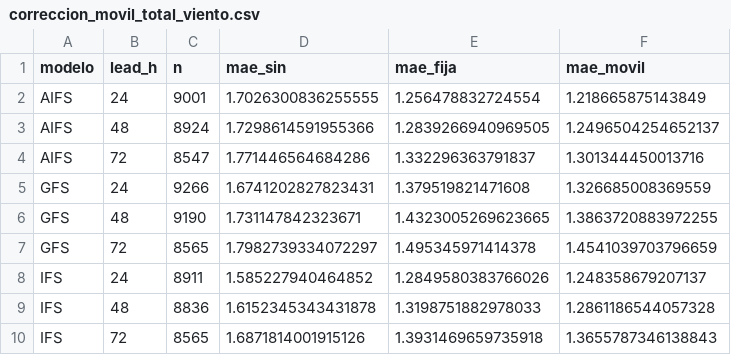
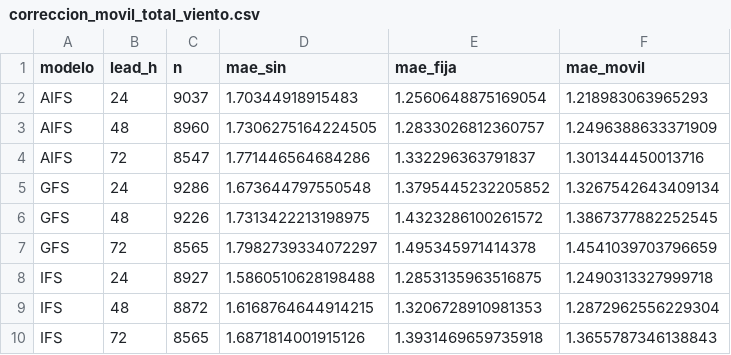
Before and after one commit to PanchoDigevo/earth2-chile-verificacion, a CSV file: oceano/data/correccion_movil_total_viento.csv, drawn as a sheet.

```diff
--- a/oceano/data/correccion_movil_total_viento.csv
+++ b/oceano/data/correccion_movil_total_viento.csv
@@ -1,10 +1,10 @@
 modelo,lead_h,n,mae_sin,mae_fija,mae_movil
-AIFS,24,9001,1.7026300836255555,1.256478832724554,1.218665875143849
-AIFS,48,8924,1.7298614591955366,1.2839266940969505,1.2496504254652137
+AIFS,24,9037,1.70344918915483,1.2560648875169054,1.218983063965293
+AIFS,48,8960,1.7306275164224505,1.2833026812360757,1.2496388633371909
 AIFS,72,8547,1.771446564684286,1.332296363791837,1.301344450013716
-GFS,24,9266,1.6741202827823431,1.379519821471608,1.326685008369559
-GFS,48,9190,1.731147842323671,1.4323005269623665,1.3863720883972255
+GFS,24,9286,1.673644797550548,1.3795445232205852,1.3267542643409134
+GFS,48,9226,1.7313422213198975,1.4323286100261572,1.3867377882252545
 GFS,72,8565,1.7982739334072297,1.495345971414378,1.4541039703796659
-IFS,24,8911,1.585227940464852,1.2849580383766026,1.248358679207137
-IFS,48,8836,1.6152345343431878,1.3198751882978033,1.2861186544057328
+IFS,24,8927,1.5860510628198488,1.2853135963516875,1.2490313327999718
+IFS,48,8872,1.6168764644914215,1.3206728910981353,1.2872962556229304
 IFS,72,8565,1.6871814001915126,1.3931469659735918,1.3655787346138843
```
Also changed, not shown: oceano/data/correccion_movil.csv, oceano/data/correccion_movil_total.csv, 6 other files.
